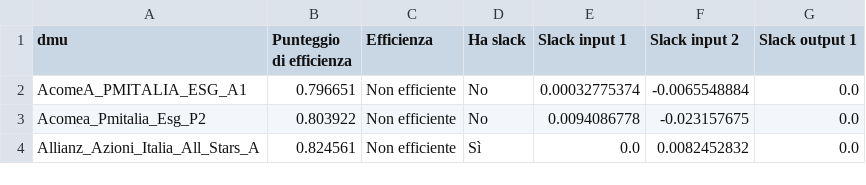
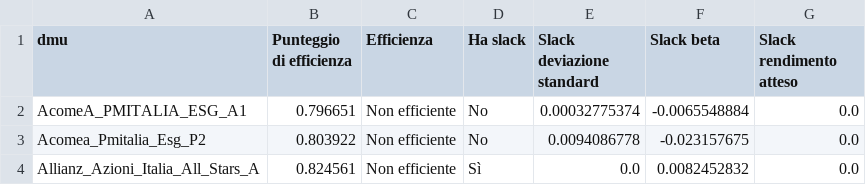
Before and after one commit to Walter163/Data_Envelopment_Analysis_in_Finance, a CSV file: DEA_2Input_1Output/DMU_statistiche.csv (was DEA_2Input_1Output/DMU_statistiche (1).csv), drawn as a sheet; only a part is shown.

Commit message:
Update and rename DMU_statistiche (1).csv to DMU_statistiche.csv

```diff
--- a/DEA_2Input_1Output/DMU_statistiche (1).csv
+++ b/DEA_2Input_1Output/DMU_statistiche.csv
@@ -1,2 +1,2 @@
-dmu,Punteggio di efficienza,Efficienza,Ha slack,Slack input 1,Slack input 2,Slack output 1
+dmu,Punteggio di efficienza,Efficienza,Ha slack,Slack deviazione standard,Slack beta,Slack rendimento atteso
 AcomeA_PMITALIA_ESG_A1,0.796651,Non efficiente,No,0.00032775374,-0.0065548884,0.0
```
